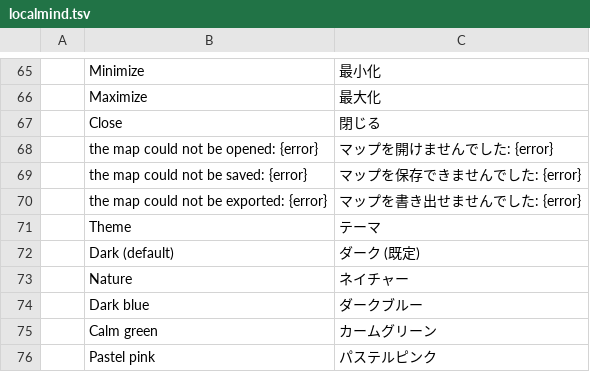
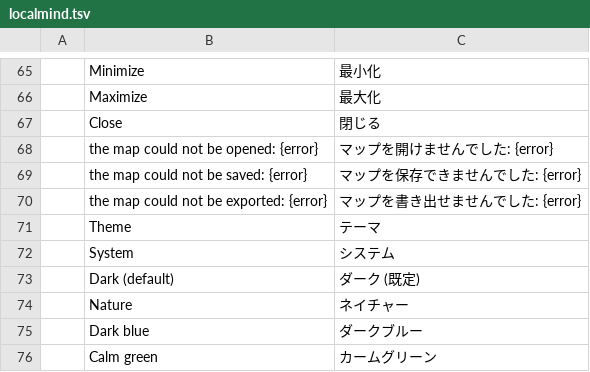
Before and after one commit to Anon5T4R/Local-Mind, a TSV file: i18n/locales/ja/localmind.tsv, drawn as a sheet; only a part is shown, gaps mark what is left out; the shorter side is filled out with more unchanged rows.

```diff
--- a/i18n/locales/ja/localmind.tsv
+++ b/i18n/locales/ja/localmind.tsv
@@ -71,2 +71,3 @@
 	Theme	テーマ
+	System	システム
 	Dark (default)	ダーク (既定)
```
Also changed, not shown: i18n/locales/es/localmind.tsv, i18n/locales/pt-br/localmind.tsv, 4 other files.
